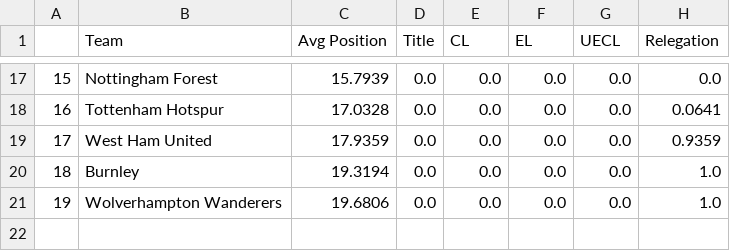
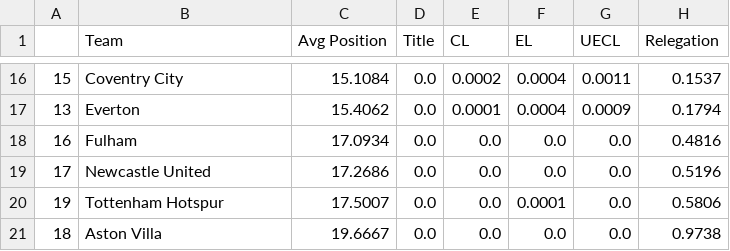
Before and after one commit to matecsapo/Football-Honk, a CSV file: source/honk/projections/ENG-Premier League/ENG-Premier League_monte-carlo-simulation/monte-carlo-results.csv, drawn as a sheet; only a part is shown, gaps mark what is left out; the diff covers the shown part only.

Commit message:
Football-Honk v1.4.0 - Updated to 26/27

```diff
--- a/source/honk/projections/ENG-Premier League/ENG-Premier League_monte-carlo-simulation/monte-carlo-results.csv
+++ b/source/honk/projections/ENG-Premier League/ENG-Premier League_monte-carlo-simulation/monte-carlo-results.csv
@@ -17,5 +16,6 @@
-15,Nottingham Forest,15.7939,0.0,0.0,0.0,0.0,0.0
-16,Tottenham Hotspur,17.0328,0.0,0.0,0.0,0.0,0.0641
-17,West Ham United,17.9359,0.0,0.0,0.0,0.0,0.9359
-18,Burnley,19.3194,0.0,0.0,0.0,0.0,1.0
-19,Wolverhampton Wanderers,19.6806,0.0,0.0,0.0,0.0,1.0
+15,Coventry City,15.1084,0.0,0.0002,0.0004,0.0011,0.1537
+13,Everton,15.4062,0.0,0.0001,0.0004,0.0009,0.1794
+16,Fulham,17.0934,0.0,0.0,0.0,0.0,0.4816
+17,Newcastle United,17.2686,0.0,0.0,0.0,0.0,0.5196
+19,Tottenham Hotspur,17.5007,0.0,0.0,0.0001,0.0,0.5806
+18,Aston Villa,19.6667,0.0,0.0,0.0,0.0,0.9738
```
Also changed, not shown: 5 added rows, 6 removed rows and 54 edited cells elsewhere in this file, source/honk/projections/ENG-Premier League/ENG-Premier League_expectation/expected_results.csv, source/honk/projections/ENG-Premier League/ENG-Premier League_expectation/expected_standings.csv, 9 other files.
